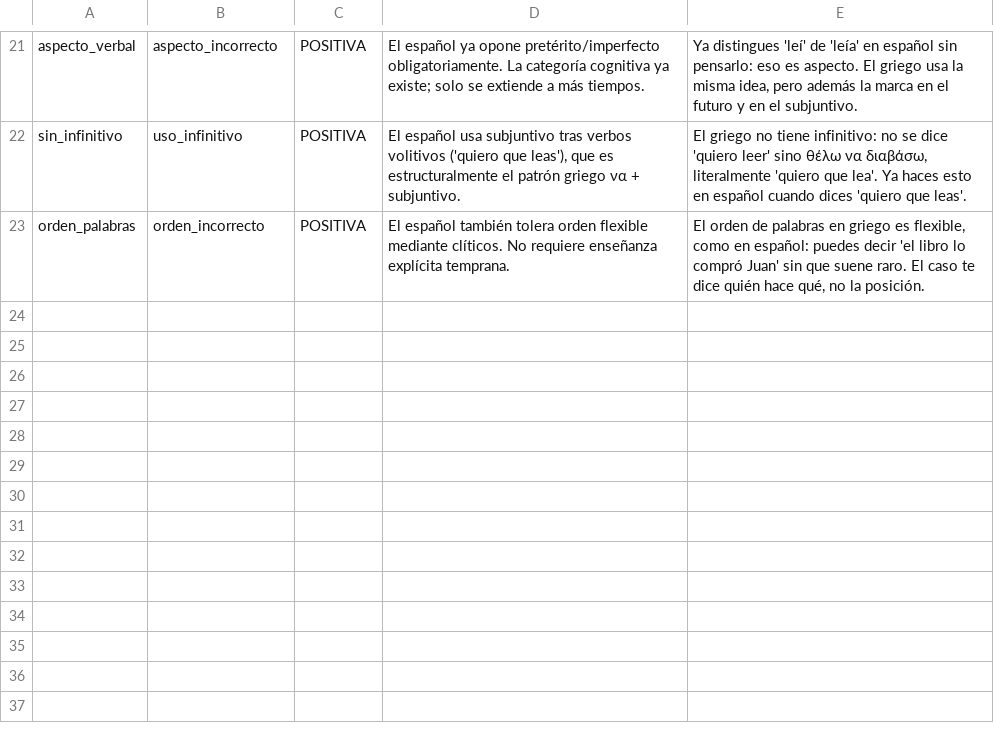
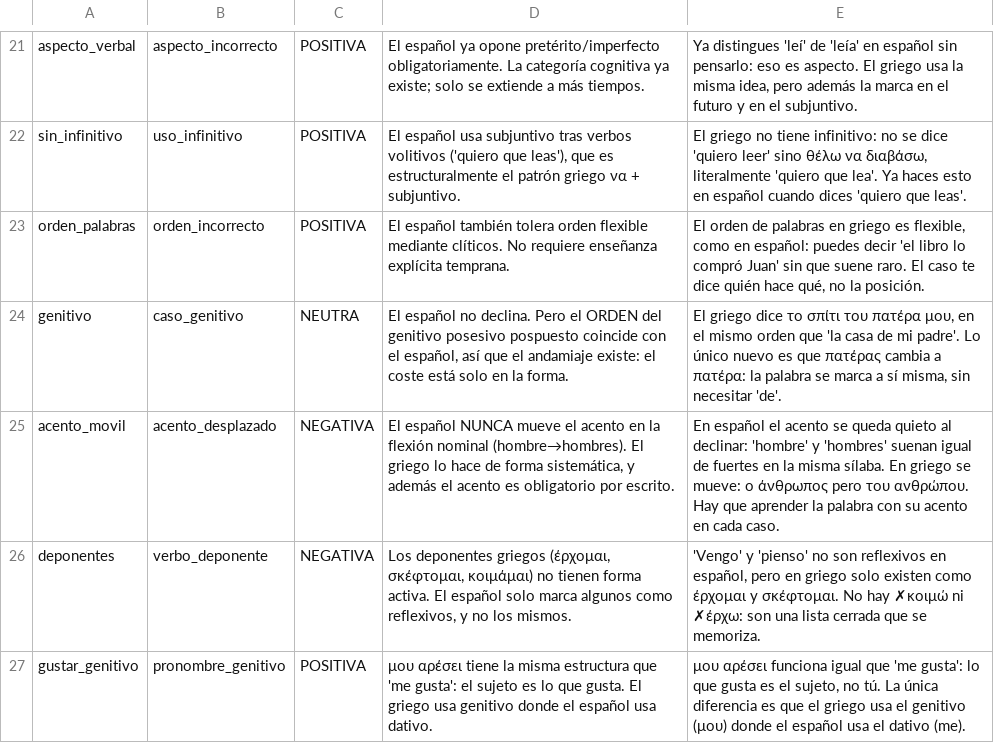
Before and after one commit to Paris-afk/griego-app, a CSV file: content/contrastive-es-el.csv, drawn as a sheet; only a part is shown, gaps mark what is left out.

Commit message:
Primer módulo A2: la casa y el barrio (genitivo)
47 entradas nuevas que anclan el genitivo, que es el primer módulo del A2
en los manuales de referencia y no por casualidad: cierra el sistema de
casos que el A1 dejó a medias con el acusativo, antes de tocar ningún
tiempo verbal nuevo.

El seed soporta ahora varios niveles. De 7 a 8 módulos y de 51 a 63
lecciones, con el progreso conservado.

Cuatro notas contrastivas del A2, cada una con su motivo: el genitivo (el
ORDEN coincide con 'la casa de mi padre', así que el coste está solo en la
forma y ese andamiaje se aprovecha); el acento que se mueve al declinar,
que es lo más ajeno del nivel porque el español nunca lo hace; los
deponentes como lista cerrada, porque 'vengo' no es reflexivo en español
pero en griego solo existe έρχομαι; y μου αρέσει, que calca 'me gusta'.

gender_sort por fin aparece con contenido real: los sustantivos de casa
llevan artículo, cosa que los módulos A1 sembrados apenas tenían.

```diff
--- a/content/contrastive-es-el.csv
+++ b/content/contrastive-es-el.csv
@@ -23 +23,5 @@ sin_infinitivo,uso_infinitivo,POSITIVA,"El español usa subjuntivo tras verbos v
 orden_palabras,orden_incorrecto,POSITIVA,"El español también tolera orden flexible mediante clíticos. No requiere enseñanza explícita temprana.","El orden de palabras en griego es flexible, como en español: puedes decir 'el libro lo compró Juan' sin que suene raro. El caso te dice quién hace qué, no la posición."
+genitivo,caso_genitivo,NEUTRA,"El español no declina. Pero el ORDEN del genitivo posesivo pospuesto coincide con el español, así que el andamiaje existe: el coste está solo en la forma.","El griego dice το σπίτι του πατέρα μου, en el mismo orden que 'la casa de mi padre'. Lo único nuevo es que πατέρας cambia a πατέρα: la palabra se marca a sí misma, sin necesitar 'de'."
+acento_movil,acento_desplazado,NEGATIVA,"El español NUNCA mueve el acento en la flexión nominal (hombre→hombres). El griego lo hace de forma sistemática, y además el acento es obligatorio por escrito.","En español el acento se queda quieto al declinar: 'hombre' y 'hombres' suenan igual de fuertes en la misma sílaba. En griego se mueve: ο άνθρωπος pero του ανθρώπου. Hay que aprender la palabra con su acento en cada caso."
+deponentes,verbo_deponente,NEGATIVA,"Los deponentes griegos (έρχομαι, σκέφτομαι, κοιμάμαι) no tienen forma activa. El español solo marca algunos como reflexivos, y no los mismos.","'Vengo' y 'pienso' no son reflexivos en español, pero en griego solo existen como έρχομαι y σκέφτομαι. No hay ✗κοιμώ ni ✗έρχω: son una lista cerrada que se memoriza."
+gustar_genitivo,pronombre_genitivo,POSITIVA,"μου αρέσει tiene la misma estructura que 'me gusta': el sujeto es lo que gusta. El griego usa genitivo donde el español usa dativo.","μου αρέσει funciona igual que 'me gusta': lo que gusta es el sujeto, no tú. La única diferencia es que el griego usa el genitivo (μου) donde el español usa el dativo (me)."
```
Also changed, not shown: content/concepts-es-el.csv, 3 other files.
